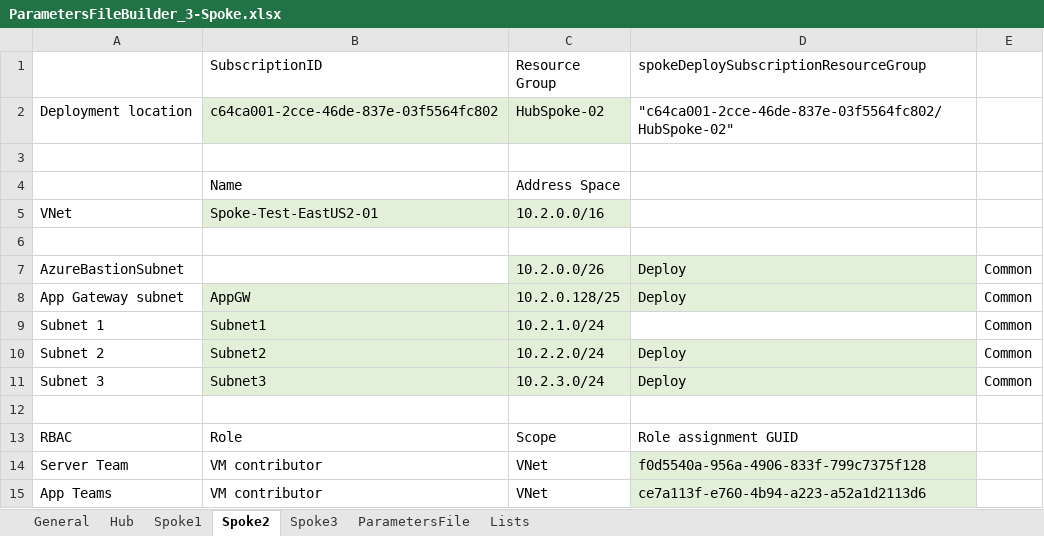
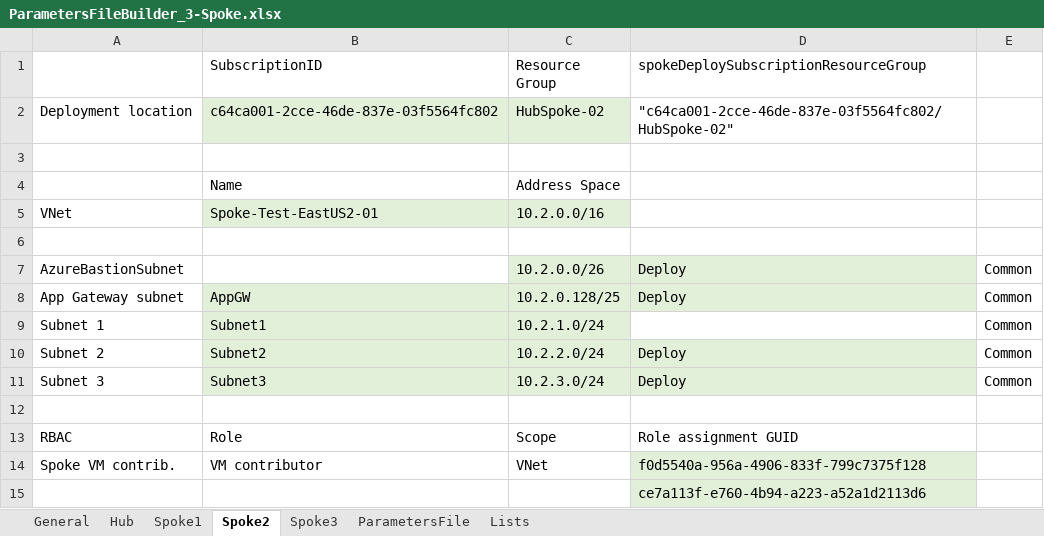
Before and after one commit to mbakunas/Azure-HubSpoke, an Excel workbook: PowerShell/ParametersFileBuilder_3-Spoke.xlsx, sheet Spoke2, drawn as a sheet; values as stored, in another font and other column widths than the file's, no borders; removed rows and columns are numbered as before the commit, all else as after; the diff names each change by its address in the sheet, - before the commit and + after, or states it on an @@ line.

```diff
--- a/PowerShell/ParametersFileBuilder_3-Spoke.xlsx (sheet Spoke2)
+++ b/PowerShell/ParametersFileBuilder_3-Spoke.xlsx (sheet Spoke2)
-A14: Server Team
+A14: Spoke VM contrib.
-row 15: App Teams | VM contributor | VNet | ce7a113f-e760-4b94-a223-a52a1d2113d6
+row 15:  |  |  | ce7a113f-e760-4b94-a223-a52a1d2113d6
```
Also changed, not shown: sheet Hub, sheet ParametersFile, sheet Spoke3, sheet Spoke1, sheet General, 2 other files.
